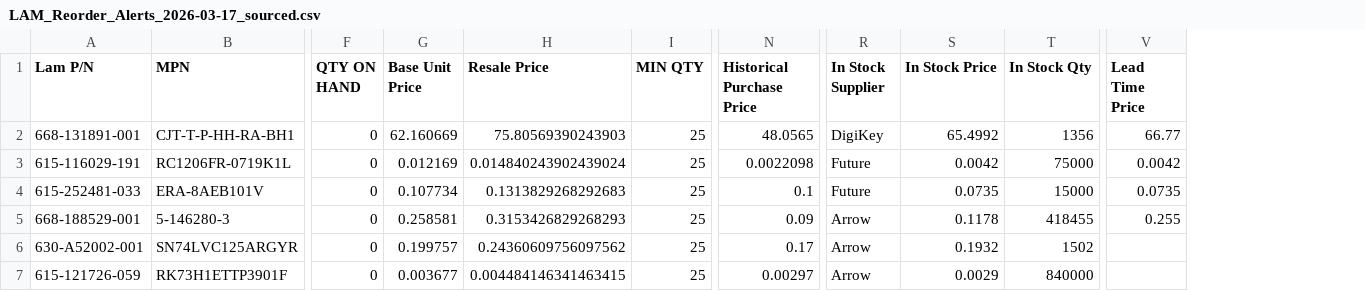
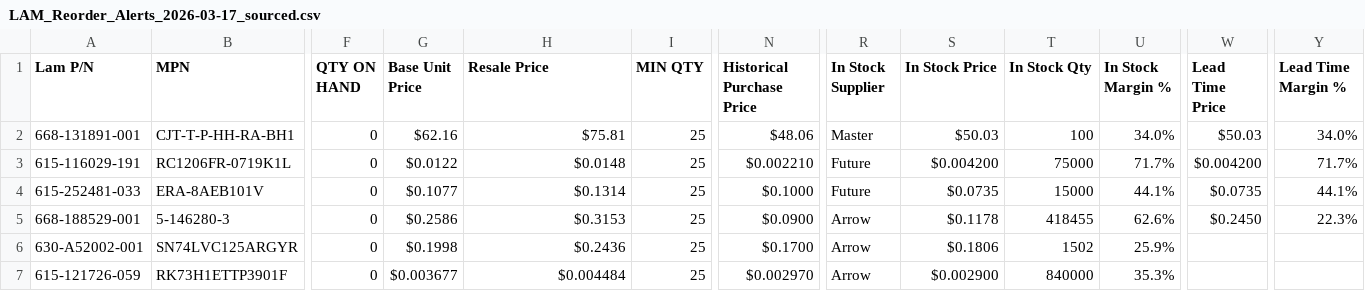
Before and after one commit to AstuteGroup/astute-workinstructions, a CSV file: Trading Analysis/LAM Kitting Reorder/output/LAM_Reorder_Alerts_2026-03-17_sourced.csv, drawn as a sheet; only a part is shown, gaps mark what is left out; addresses are those after the commit; the diff covers the shown part only; the diff names each change by its address in the sheet, - before the commit and + after, or states it on an @@ line.

```diff
--- a/Trading Analysis/LAM Kitting Reorder/output/LAM_Reorder_Alerts_2026-03-17_sourced.csv
+++ b/Trading Analysis/LAM Kitting Reorder/output/LAM_Reorder_Alerts_2026-03-17_sourced.csv
+column U (In Stock Margin %), rows 2-7: 34.0% | 71.7% | 44.1% | 62.6% | 25.9% | 35.3%
+column Y (Lead Time Margin %), rows 2-5: 34.0% | 71.7% | 44.1% | 22.3%
-G2 (Base Unit Price): 62.160669
+G2 (Base Unit Price): $62.16
-H2 (Resale Price): 75.80569390243903
+H2 (Resale Price): $75.81
-N2 (Historical Purchase Price): 48.0565
+N2 (Historical Purchase Price): $48.06
-R2 (In Stock Supplier): DigiKey
+R2 (In Stock Supplier): Master
-S2 (In Stock Price): 65.4992
+S2 (In Stock Price): $50.03
-T2 (In Stock Qty): 1356
+T2 (In Stock Qty): 100
-W2 (Lead Time Price): 66.77
+W2 (Lead Time Price): $50.03
-G3 (Base Unit Price): 0.012169
+G3 (Base Unit Price): $0.0122
-H3 (Resale Price): 0.014840243902439024
+H3 (Resale Price): $0.0148
-N3 (Historical Purchase Price): 0.0022098
+N3 (Historical Purchase Price): $0.002210
-S3 (In Stock Price): 0.0042
+S3 (In Stock Price): $0.004200
-W3 (Lead Time Price): 0.0042
+W3 (Lead Time Price): $0.004200
-G4 (Base Unit Price): 0.107734
+G4 (Base Unit Price): $0.1077
-H4 (Resale Price): 0.1313829268292683
+H4 (Resale Price): $0.1314
-N4 (Historical Purchase Price): 0.1
+N4 (Historical Purchase Price): $0.1000
-S4 (In Stock Price): 0.0735
+S4 (In Stock Price): $0.0735
-W4 (Lead Time Price): 0.0735
+W4 (Lead Time Price): $0.0735
-G5 (Base Unit Price): 0.258581
+G5 (Base Unit Price): $0.2586
-H5 (Resale Price): 0.3153426829268293
+H5 (Resale Price): $0.3153
-N5 (Historical Purchase Price): 0.09
+N5 (Historical Purchase Price): $0.0900
-S5 (In Stock Price): 0.1178
+S5 (In Stock Price): $0.1178
-W5 (Lead Time Price): 0.255
+W5 (Lead Time Price): $0.2450
-G6 (Base Unit Price): 0.199757
+G6 (Base Unit Price): $0.1998
-H6 (Resale Price): 0.24360609756097562
+H6 (Resale Price): $0.2436
-N6 (Historical Purchase Price): 0.17
+N6 (Historical Purchase Price): $0.1700
-S6 (In Stock Price): 0.1932
+S6 (In Stock Price): $0.1806
-G7 (Base Unit Price): 0.003677
+G7 (Base Unit Price): $0.003677
-H7 (Resale Price): 0.004484146341463415
+H7 (Resale Price): $0.004484
-N7 (Historical Purchase Price): 0.00297
+N7 (Historical Purchase Price): $0.002970
-S7 (In Stock Price): 0.0029
+S7 (In Stock Price): $0.002900
```
Also changed, not shown: 111 edited cells elsewhere in this file, 2 other files.
